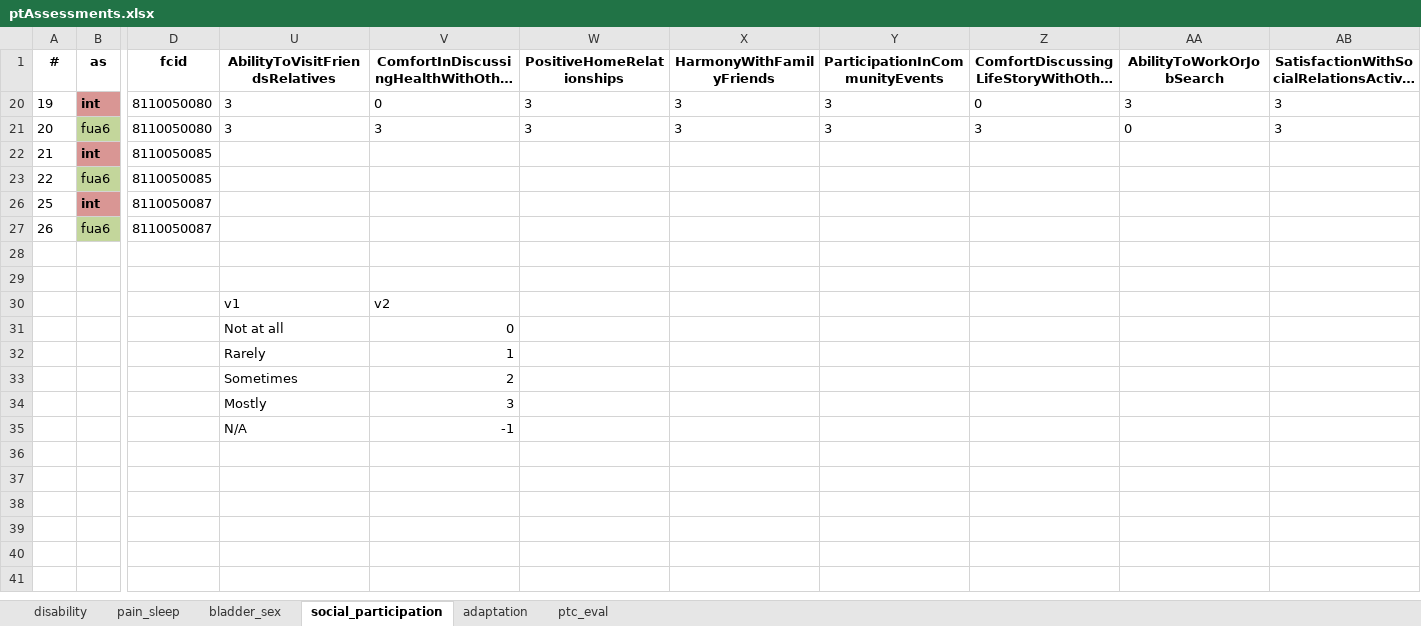
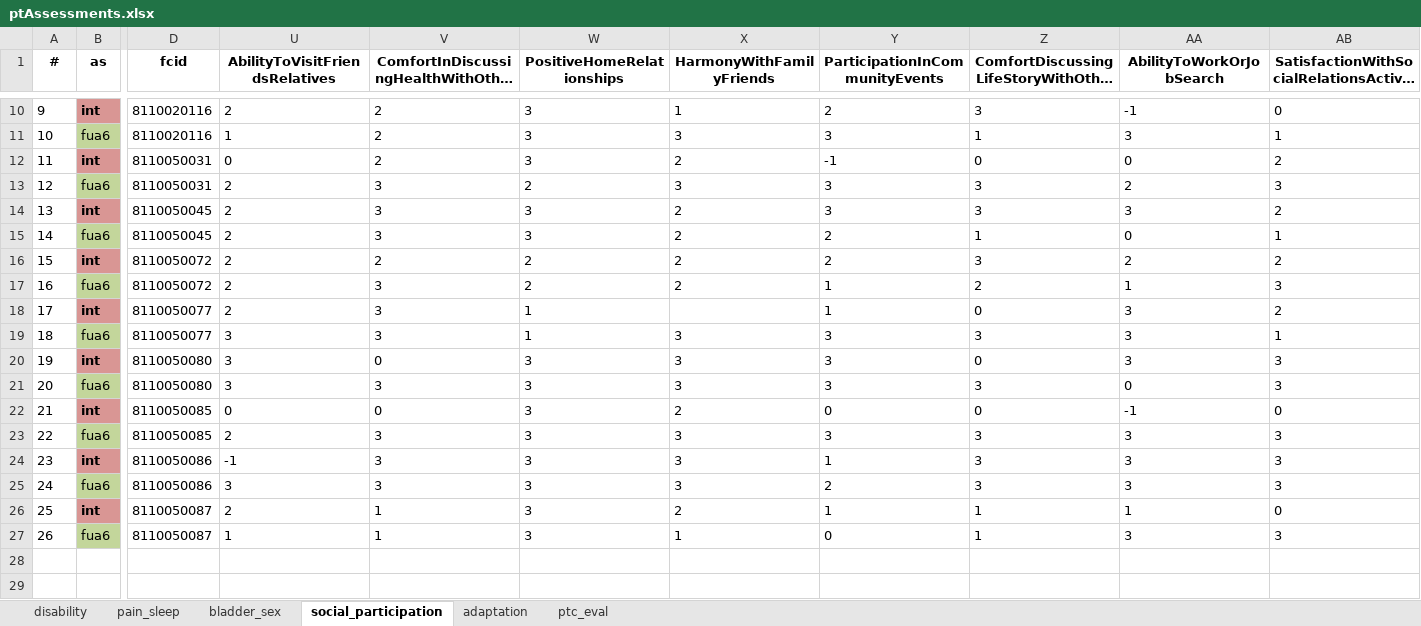
Before and after one commit to ModarYaghi/fc-performeter, an Excel workbook: data/processed/unvfvt23/ptAssessments.xlsx, sheet social_participation, drawn as a sheet; only a part is shown, gaps mark what is left out; the shorter side is filled out with more unchanged rows; long unchanged cells end in …; values as stored, in another font and other column widths than the file's, no borders; table styles not drawn; removed rows and columns are numbered as before the commit, all else as after; rows hold the shown columns only; the diff covers the shown part only; the diff names each change by its address in the sheet, - before the commit and + after, or states it on an @@ line.

```diff
--- a/data/processed/unvfvt23/ptAssessments.xlsx (sheet social_participation)
+++ b/data/processed/unvfvt23/ptAssessments.xlsx (sheet social_participation)
@@ row 10 unhidden: 9 | int | 8110020116 | 2 | 2 | 3 | 1 | 2 | 3 | -1 | 0 @@
@@ row 11 unhidden: 10 | fua6 | 8110020116 | 1 | 2 | 3 | 3 | 3 | 1 | 3 | 1 @@
@@ row 12 unhidden: 11 | int | 8110050031 | 0 | 2 | 3 | 2 | -1 | 0 | 0 | 2 @@
@@ row 13 unhidden: 12 | fua6 | 8110050031 | 2 | 3 | 2 | 3 | 3 | 3 | 2 | 3 @@
@@ row 14 unhidden: 13 | int | 8110050045 | 2 | 3 | 3 | 2 | 3 | 3 | 3 | 2 @@
@@ row 15 unhidden: 14 | fua6 | 8110050045 | 2 | 3 | 3 | 2 | 2 | 1 | 0 | 1 @@
@@ row 16 unhidden: 15 | int | 8110050072 | 2 | 2 | 2 | 2 | 2 | 3 | 2 | 2 @@
@@ row 17 unhidden: 16 | fua6 | 8110050072 | 2 | 3 | 2 | 2 | 1 | 2 | 1 | 3 @@
@@ row 18 unhidden: 17 | int | 8110050077 | 2 | 3 | 1 |  | 1 | 0 | 3 | 2 @@
@@ row 19 unhidden: 18 | fua6 | 8110050077 | 3 | 3 | 1 | 3 | 3 | 3 | 3 | 1 @@
-row 22: 21 | int | 8110050085
+row 22: 21 | int | 8110050085 | 0 | 0 | 3 | 2 | 0 | 0 | -1 | 0
-U23 (AbilityToVisitFriendsRelatives): (empty)
+U23 (AbilityToVisitFriendsRelatives): 2
-V23: (empty)
+V23: 3
-W23 (PositiveHomeRelationships): (empty)
+W23 (PositiveHomeRelationships): 3
-X23 (HarmonyWithFamilyFriends): (empty)
+X23 (HarmonyWithFamilyFriends): 3
-Y23 (ParticipationInCommunityEvents): (empty)
+Y23 (ParticipationInCommunityEvents): 3
-Z23: (empty)
+Z23: 3
-AA23 (AbilityToWorkOrJobSearch): (empty)
+AA23 (AbilityToWorkOrJobSearch): 3
-AB23: (empty)
+AB23: 3
-row 26: 25 | int | 8110050087
@@ row 24 unhidden: 23 | int | 8110050086 | -1 | 3 | 3 | 3 | 1 | 3 | 3 | 3 @@
@@ row 25 unhidden: 24 | fua6 | 8110050086 | 3 | 3 | 3 | 3 | 2 | 3 | 3 | 3 @@
+row 26: 25 | int | 8110050087 | 2 | 1 | 3 | 2 | 1 | 1 | 1 | 0
-U27 (AbilityToVisitFriendsRelatives): (empty)
+U27 (AbilityToVisitFriendsRelatives): 1
-V27: (empty)
+V27: 1
-W27 (PositiveHomeRelationships): (empty)
+W27 (PositiveHomeRelationships): 3
-X27 (HarmonyWithFamilyFriends): (empty)
+X27 (HarmonyWithFamilyFriends): 1
-Y27 (ParticipationInCommunityEvents): (empty)
+Y27 (ParticipationInCommunityEvents): 0
-Z27: (empty)
+Z27: 1
-AA27 (AbilityToWorkOrJobSearch): (empty)
+AA27 (AbilityToWorkOrJobSearch): 3
-AB27: (empty)
+AB27: 3
```
Also changed, not shown: 8 hidden or unhidden rows elsewhere in this sheet, sheet disability, sheet adaptation, sheet pain_sleep, sheet ptc_eval, sheet bladder_sex.
